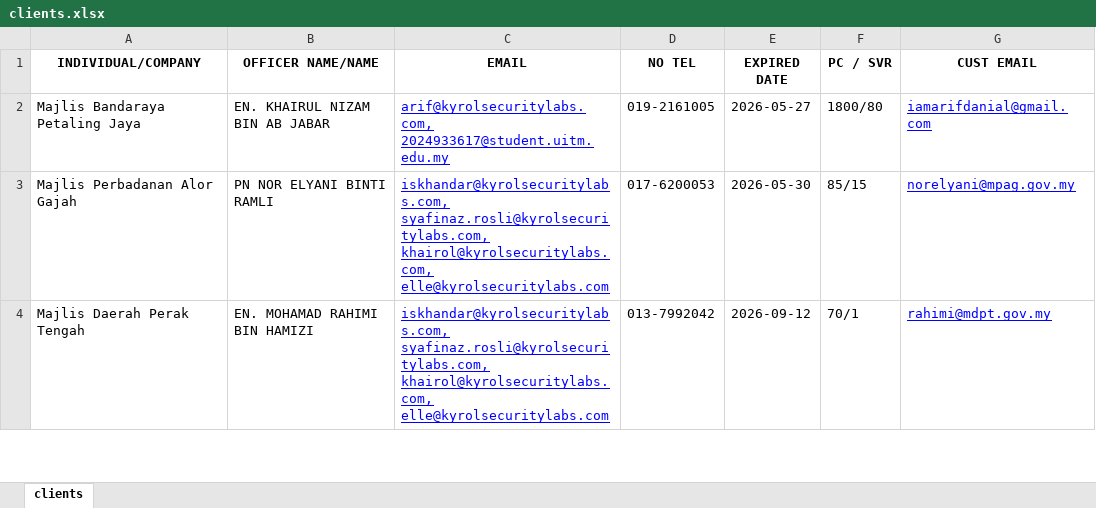
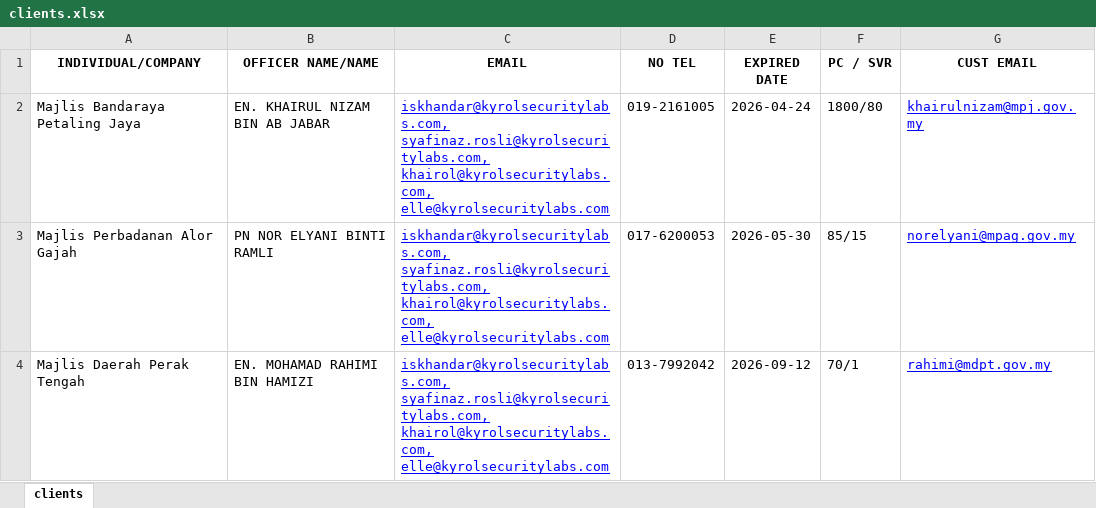
Before and after one commit to arfdnl/email-reminder-system, an Excel workbook: data/clients.xlsx, sheet clients, drawn as a sheet; only a part is shown; values as stored, in another font and other column widths than the file's, no borders; table styles not drawn; the diff names each change by its address in the sheet, - before the commit and + after, or states it on an @@ line.

Commit message:
Updated

```diff
--- a/data/clients.xlsx (sheet clients)
+++ b/data/clients.xlsx (sheet clients)
-C2 (EMAIL): arif@kyrolsecuritylabs.com, 2024933617@student.uitm.edu.my
+C2 (EMAIL): iskhandar@kyrolsecuritylabs.com, syafinaz.rosli@kyrolsecuritylabs.com, khairol@kyrolsecuritylabs.com, elle@kyrolsecuritylabs.com
-E2 (EXPIRED DATE): 2026-05-27
+E2 (EXPIRED DATE): 2026-04-24
-G2 (CUST EMAIL): iamarifdanial@gmail.com
+G2 (CUST EMAIL): khairulnizam@mpj.gov.my
```
